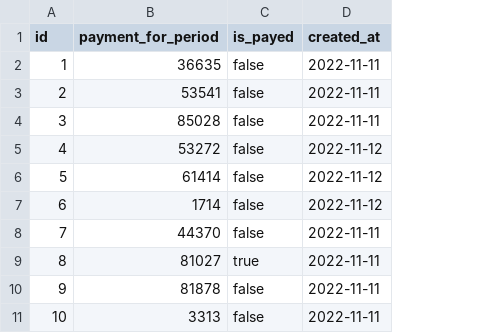
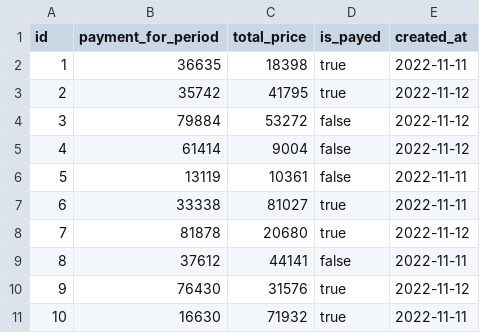
Before and after one commit to ibnNemat/CPM-system, a CSV file: src/main/resources/config/liquibase/fake-data/payment.csv, drawn as a sheet; addresses are those after the commit; the diff names each change by its address in the sheet, - before the commit and + after, or states it on an @@ line.

```diff
--- a/src/main/resources/config/liquibase/fake-data/payment.csv
+++ b/src/main/resources/config/liquibase/fake-data/payment.csv
+column C (total_price), rows 2-11: 18398 | 41795 | 53272 | 9004 | 10361 | 81027 | 20680 | 44141 | 31576 | 71932
-D2:D3 (is_payed): false
+D2:D3 (is_payed): true
-B3 (payment_for_period): 53541
+B3 (payment_for_period): 35742
-E3:E4 (created_at): 2022-11-11
+E3:E4 (created_at): 2022-11-12
-B4 (payment_for_period): 85028
+B4 (payment_for_period): 79884
-B5 (payment_for_period): 53272
+B5 (payment_for_period): 61414
-B6 (payment_for_period): 61414
+B6 (payment_for_period): 13119
-E6:E7 (created_at): 2022-11-12
+E6:E7 (created_at): 2022-11-11
-B7 (payment_for_period): 1714
+B7 (payment_for_period): 33338
-D7:D8 (is_payed): false
+D7:D8 (is_payed): true
-B8 (payment_for_period): 44370
+B8 (payment_for_period): 81878
-E8 (created_at): 2022-11-11
+E8 (created_at): 2022-11-12
-B9 (payment_for_period): 81027
+B9 (payment_for_period): 37612
-D9 (is_payed): true
+D9 (is_payed): false
-B10 (payment_for_period): 81878
+B10 (payment_for_period): 76430
-D10:D11 (is_payed): false
+D10:D11 (is_payed): true
-E10 (created_at): 2022-11-11
+E10 (created_at): 2022-11-12
-B11 (payment_for_period): 3313
+B11 (payment_for_period): 16630
```
Also changed, not shown: 33 other files.
